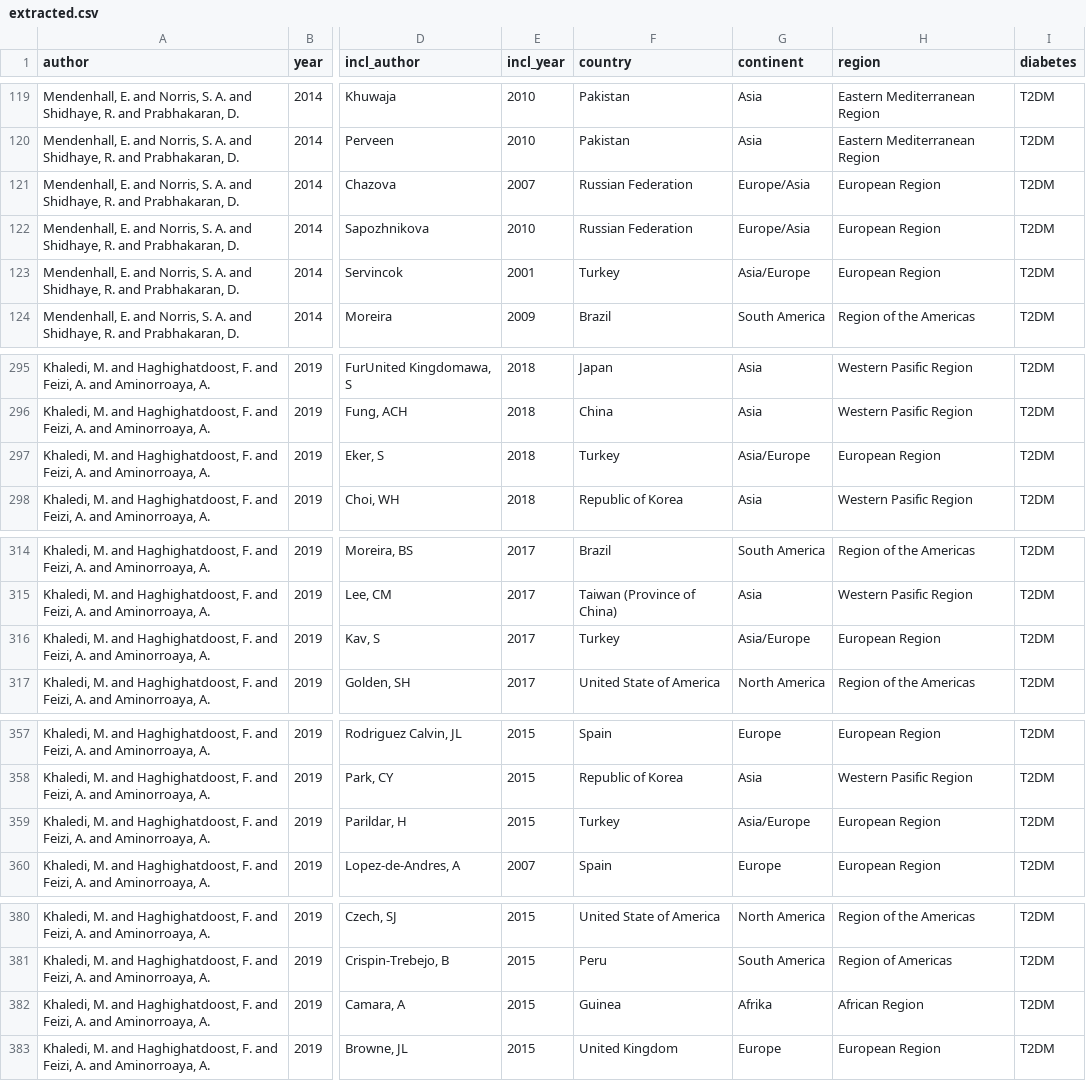
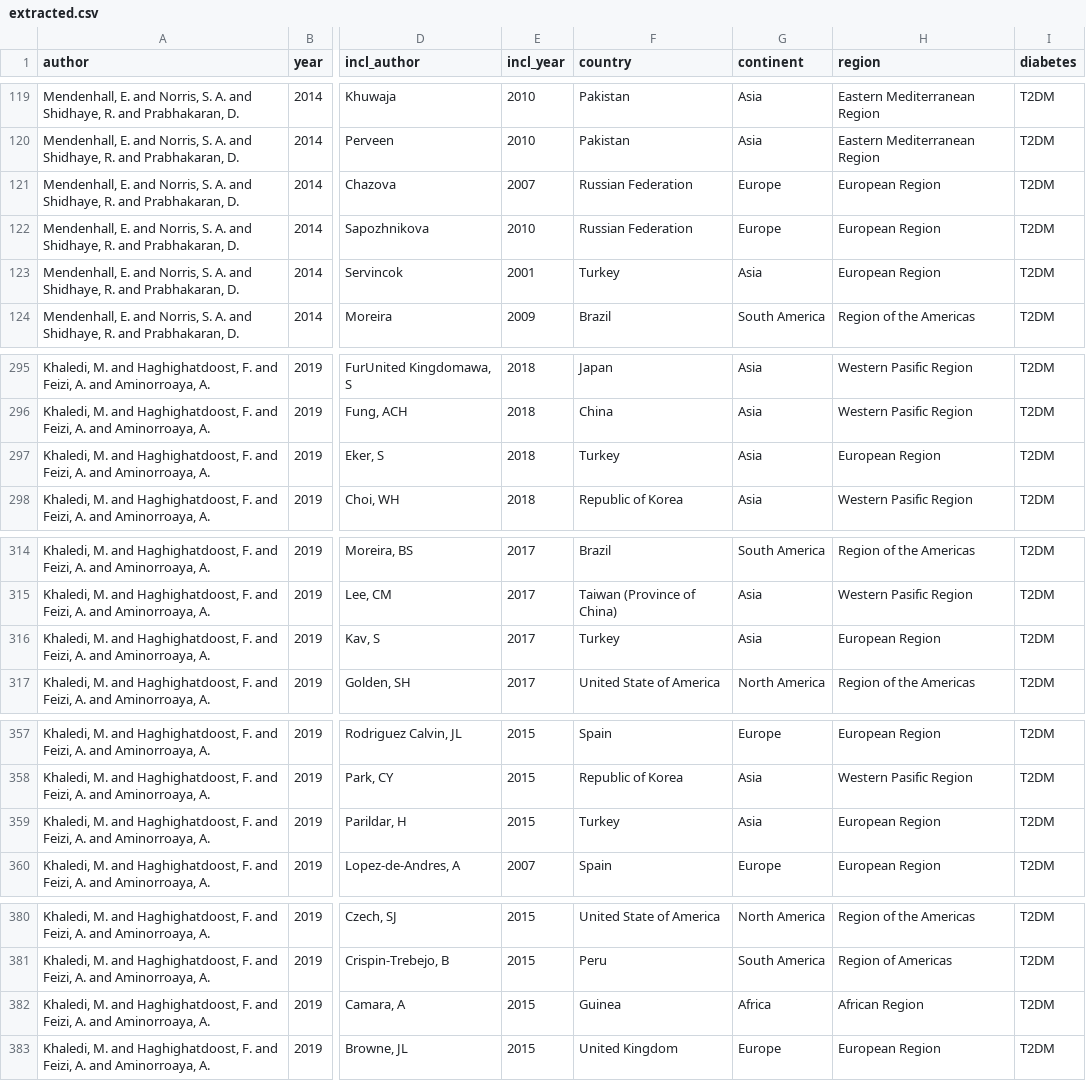
Before and after one commit to namakala/depression-in-t2dm, a CSV file: data/raw/extracted.csv, drawn as a sheet; only a part is shown, gaps mark what is left out; the diff names each change by its address in the sheet, - before the commit and + after, or states it on an @@ line.

Commit message:
Update the raw extractred dataset

```diff
--- a/data/raw/extracted.csv
+++ b/data/raw/extracted.csv
-G121:G122 (continent): Europe/Asia
+G121:G122 (continent): Europe
-G123 (continent): Asia/Europe
+G123 (continent): Asia
-G297 (continent): Asia/Europe
+G297 (continent): Asia
-G316 (continent): Asia/Europe
+G316 (continent): Asia
-G359 (continent): Asia/Europe
+G359 (continent): Asia
-G382 (continent): Afrika
+G382 (continent): Africa
```
Also changed, not shown: 2 other files.
